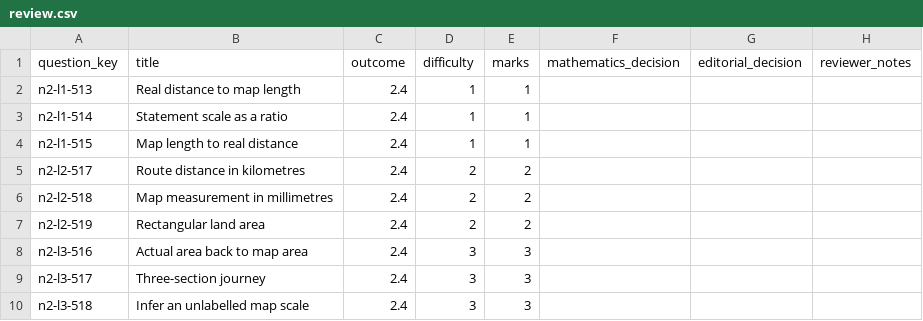
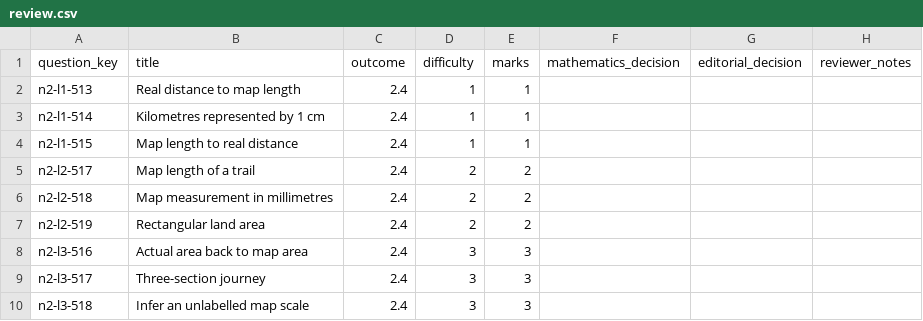
Before and after one commit to Willedward/asean_academy, a CSV file: backend_resources/question_bank/g3_math/secondary_2/n2/v1/review_packets/g3-sec2-n2-b003/review.csv, drawn as a sheet; only a part is shown.

```diff
--- a/backend_resources/question_bank/g3_math/secondary_2/n2/v1/review_packets/g3-sec2-n2-b003/review.csv
+++ b/backend_resources/question_bank/g3_math/secondary_2/n2/v1/review_packets/g3-sec2-n2-b003/review.csv
@@ -2,5 +2,5 @@ question_key,title,outcome,difficulty,marks,mathematics_decision,editorial_decis
 n2-l1-513,Real distance to map length,2.4,1,1,,,
-n2-l1-514,Statement scale as a ratio,2.4,1,1,,,
+n2-l1-514,Kilometres represented by 1 cm,2.4,1,1,,,
 n2-l1-515,Map length to real distance,2.4,1,1,,,
-n2-l2-517,Route distance in kilometres,2.4,2,2,,,
+n2-l2-517,Map length of a trail,2.4,2,2,,,
 n2-l2-518,Map measurement in millimetres,2.4,2,2,,,
```
Also changed, not shown: 26 other files.
